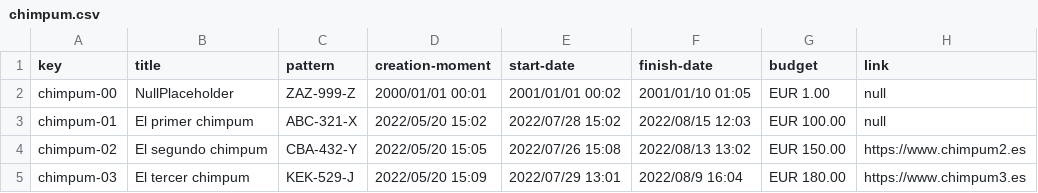
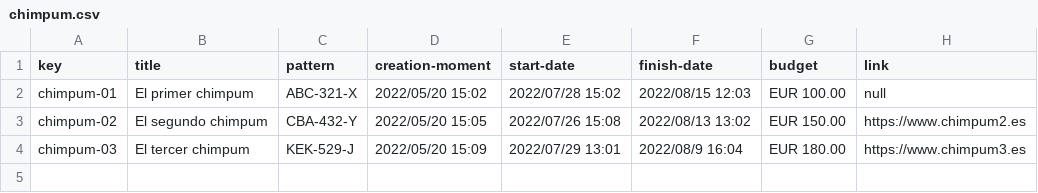
Before and after one commit to PabloAlvarezCaroUS/AcmeToolkitsControlCheck, a CSV file: src/main/webapp/WEB-INF/resources/sample-data/chimpum.csv, drawn as a sheet.

Commit message:
Task 003: Create done
Now you can create chimpums. Validation almost complete, must check
pattern too.

```diff
--- a/src/main/webapp/WEB-INF/resources/sample-data/chimpum.csv
+++ b/src/main/webapp/WEB-INF/resources/sample-data/chimpum.csv
@@ -1,3 +1,2 @@
 key,title,pattern,creation-moment,start-date,finish-date,budget,link
-chimpum-00,NullPlaceholder,ZAZ-999-Z,2000/01/01 00:01,2001/01/01 00:02,2001/01/10 01:05,EUR 1.00,null
 chimpum-01,El primer chimpum,ABC-321-X,2022/05/20 15:02,2022/07/28 15:02,2022/08/15 12:03,EUR 100.00,null
```
Also changed, not shown: src/main/webapp/WEB-INF/resources/sample-data/artifact.csv, 16 other files.
